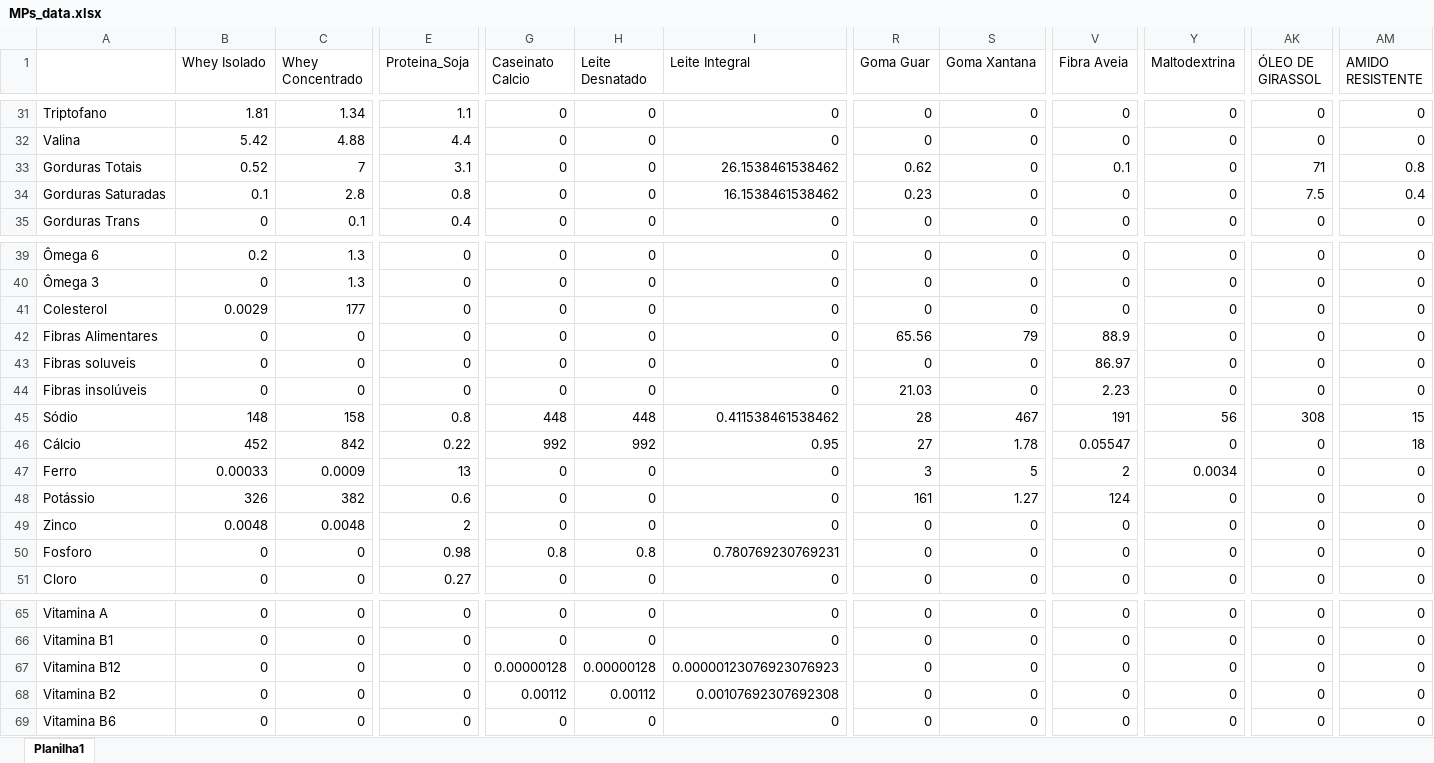
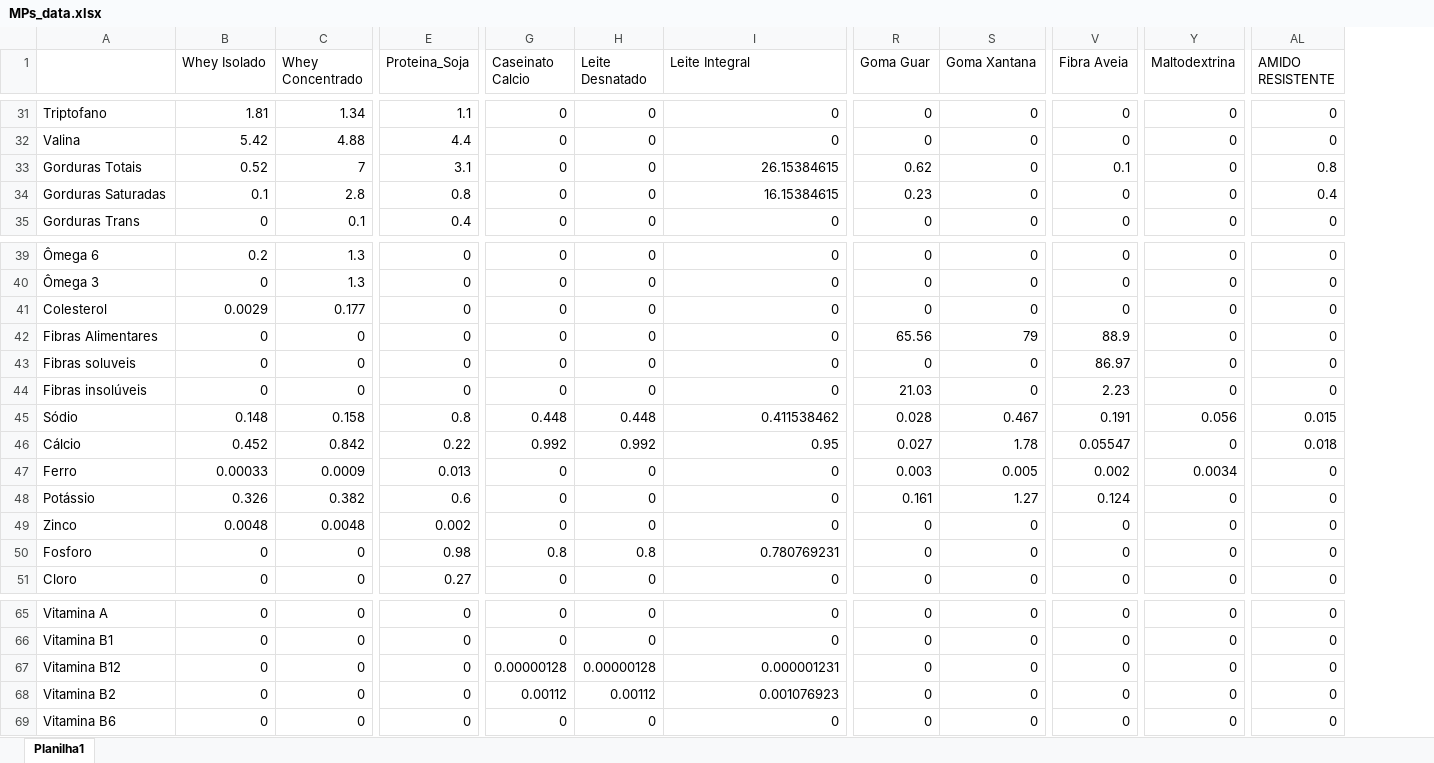
Before and after one commit to Levibdo/Otimizador_Formulacoes_Streamlit, an Excel workbook: MPs_data.xlsx, sheet Planilha1, drawn as a sheet; only a part is shown, gaps mark what is left out; values as stored, in another font and other column widths than the file's, no cell formats; removed rows and columns are numbered as before the commit, all else as after; the diff covers the shown part only; the diff names each change by its address in the sheet, - before the commit and + after, or states it on an @@ line.

```diff
--- a/MPs_data.xlsx (sheet Planilha1)
+++ b/MPs_data.xlsx (sheet Planilha1)
-column AK (ÓLEO DE GIRASSOL), rows 31-35: 0 | 0 | 71 | 7.5 | 0; rows 39-51: 0 | 0 | 0 | 0 | 0 | 0 | 308 | 0 | 0 | 0 | 0 | 0 | 0; rows 65-69: all 0
-I33 (Leite Integral): 26.1538461538462
+I33 (Leite Integral): 26.15384615
-I34 (Leite Integral): 16.1538461538462
+I34 (Leite Integral): 16.15384615
-C41 (Whey Concentrado): 177
+C41 (Whey Concentrado): 0.177
-B45 (Whey Isolado): 148
+B45 (Whey Isolado): 0.148
-C45 (Whey Concentrado): 158
+C45 (Whey Concentrado): 0.158
-G45 (Caseinato Calcio): 448
+G45 (Caseinato Calcio): 0.448
-H45 (Leite Desnatado): 448
+H45 (Leite Desnatado): 0.448
-I45 (Leite Integral): 0.411538461538462
+I45 (Leite Integral): 0.411538462
-R45 (Goma Guar): 28
+R45 (Goma Guar): 0.028
-S45 (Goma Xantana): 467
+S45 (Goma Xantana): 0.467
-V45 (Fibra Aveia): 191
+V45 (Fibra Aveia): 0.191
-Y45 (Maltodextrina): 56
+Y45 (Maltodextrina): 0.056
-AL45 (AMIDO RESISTENTE): 15
+AL45 (AMIDO RESISTENTE): 0.015
-B46 (Whey Isolado): 452
+B46 (Whey Isolado): 0.452
-C46 (Whey Concentrado): 842
+C46 (Whey Concentrado): 0.842
-G46 (Caseinato Calcio): 992
+G46 (Caseinato Calcio): 0.992
-H46 (Leite Desnatado): 992
+H46 (Leite Desnatado): 0.992
-R46 (Goma Guar): 27
+R46 (Goma Guar): 0.027
-AL46 (AMIDO RESISTENTE): 18
+AL46 (AMIDO RESISTENTE): 0.018
-E47 (Proteina_Soja): 13
+E47 (Proteina_Soja): 0.013
-R47 (Goma Guar): 3
+R47 (Goma Guar): 0.003
-S47 (Goma Xantana): 5
+S47 (Goma Xantana): 0.005
-V47 (Fibra Aveia): 2
+V47 (Fibra Aveia): 0.002
-B48 (Whey Isolado): 326
+B48 (Whey Isolado): 0.326
-C48 (Whey Concentrado): 382
+C48 (Whey Concentrado): 0.382
-R48 (Goma Guar): 161
+R48 (Goma Guar): 0.161
-V48 (Fibra Aveia): 124
+V48 (Fibra Aveia): 0.124
-E49 (Proteina_Soja): 2
+E49 (Proteina_Soja): 0.002
-I50 (Leite Integral): 0.780769230769231
+I50 (Leite Integral): 0.780769231
-I67 (Leite Integral): 0.00000123076923076923
+I67 (Leite Integral): 0.000001231
-I68 (Leite Integral): 0.00107692307692308
+I68 (Leite Integral): 0.001076923
```
Also changed, not shown: 1 added row, 4 removed rows and 20 edited cells elsewhere in this sheet, cell formats, 11 other files.
